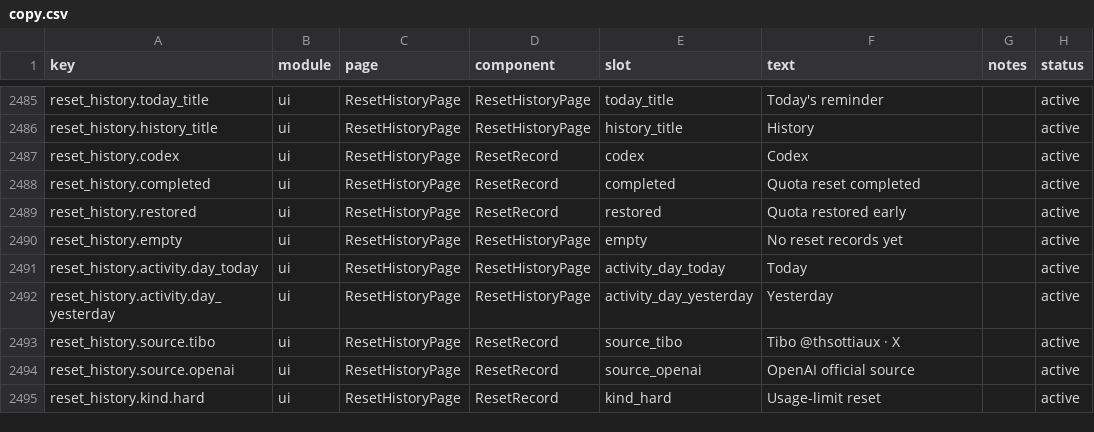
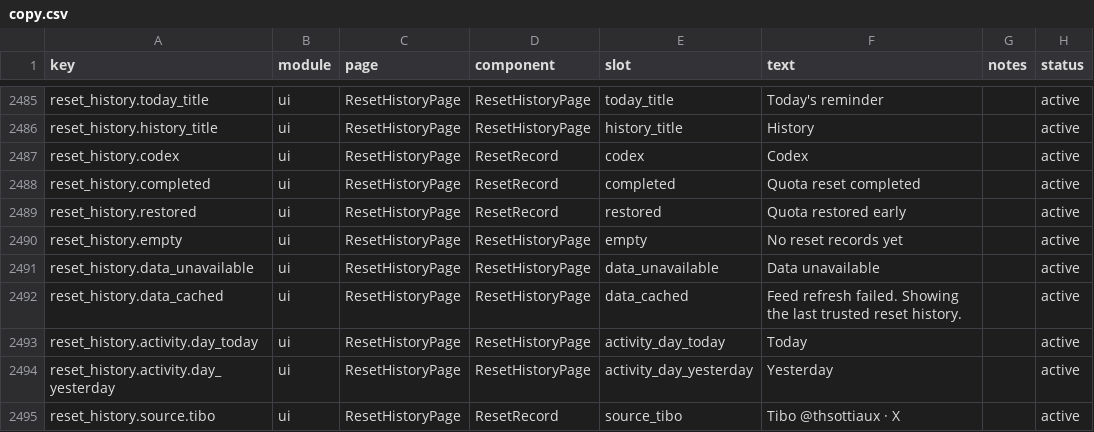
Before and after one commit to muxunson-9677/token-eyes, a CSV file: dashboard/src/content/copy.csv, drawn as a sheet; only a part is shown, gaps mark what is left out; the shorter side is filled out with more unchanged rows; the diff names each change by its address in the sheet, - before the commit and + after, or states it on an @@ line.

Commit message:
fix: verify official reset history sources

```diff
--- a/dashboard/src/content/copy.csv
+++ b/dashboard/src/content/copy.csv
+row 2491: reset_history.data_unavailable | ui | ResetHistoryPage | ResetHistoryPage | data_unavailable | Data unavailable |  | active
+row 2492: reset_history.data_cached | ui | ResetHistoryPage | ResetHistoryPage | data_cached | Feed refresh failed. Showing the last trusted reset history. |  | active
```
Also changed, not shown: 10 other files.
